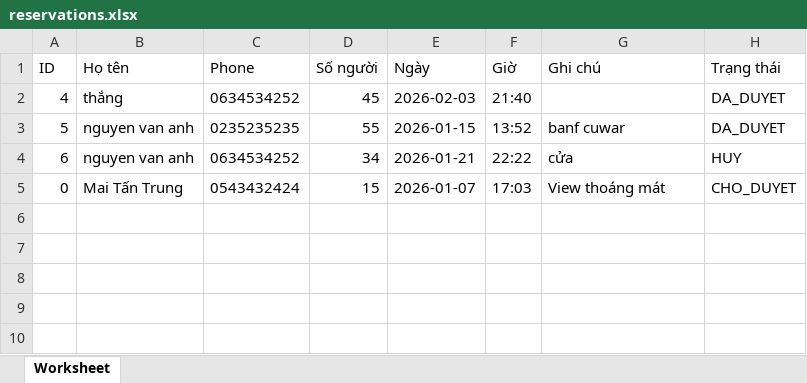
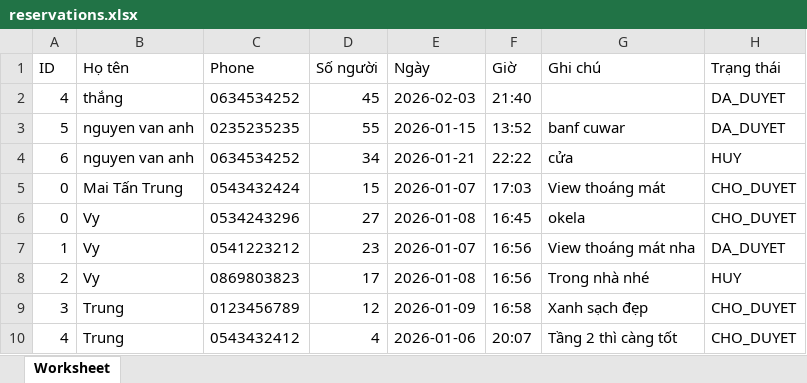
Before and after one commit to kimmttrung/GocCaPhe, an Excel workbook: storage/reservations.xlsx, sheet Worksheet, drawn as a sheet; values as stored, in another font and other column widths than the file's, no borders; the diff names each change by its address in the sheet, - before the commit and + after, or states it on an @@ line.

```diff
--- a/storage/reservations.xlsx (sheet Worksheet)
+++ b/storage/reservations.xlsx (sheet Worksheet)
+row 6: 0 | Vy | 0534243296 | 27 | 2026-01-08 | 16:45 | okela | CHO_DUYET
+row 7: 1 | Vy | 0541223212 | 23 | 2026-01-07 | 16:56 | View thoáng mát nha | DA_DUYET
+row 8: 2 | Vy | 0869803823 | 17 | 2026-01-08 | 16:56 | Trong nhà nhé | HUY
+row 9: 3 | Trung | 0123456789 | 12 | 2026-01-09 | 16:58 | Xanh sạch đẹp | CHO_DUYET
+row 10: 4 | Trung | 0543432412 | 4 | 2026-01-06 | 20:07 | Tầng 2 thì càng tốt | CHO_DUYET
```
Also changed, not shown: 12 other files.
